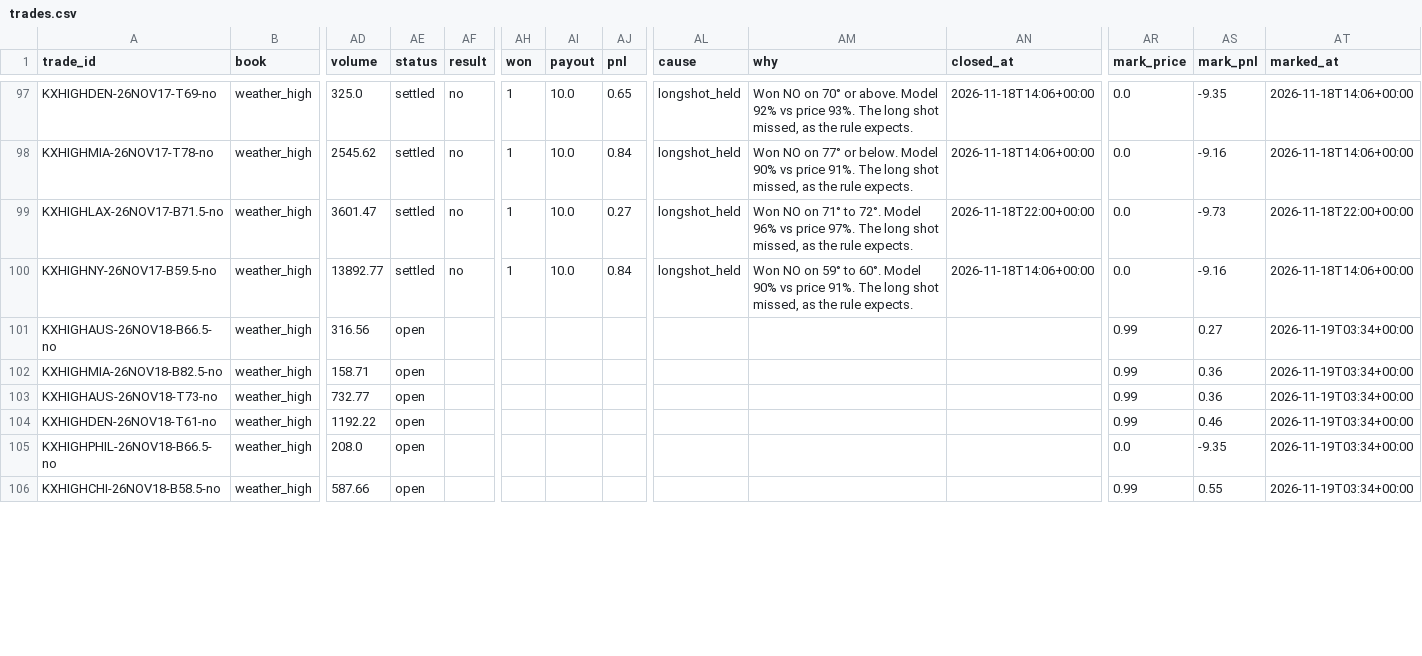
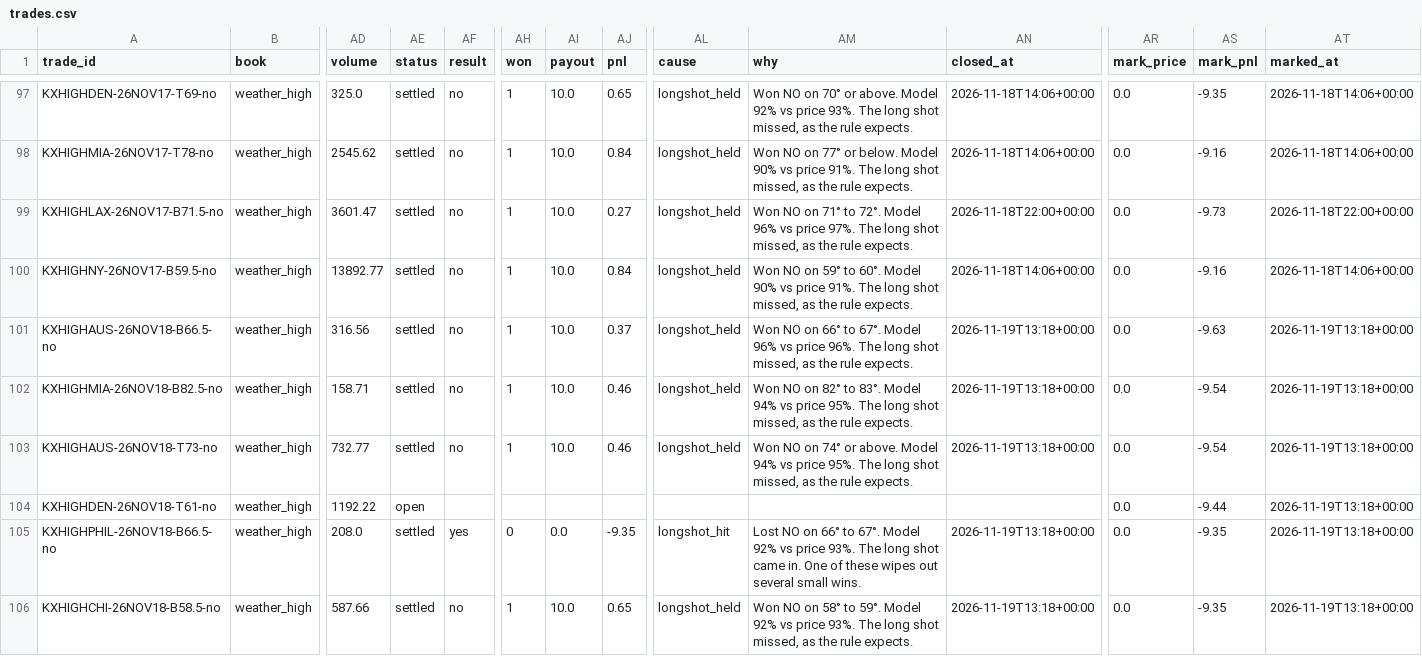
Before and after one commit to lazyloris/kalshi-analyzer, a CSV file: data/weather_high/trades.csv, drawn as a sheet; only a part is shown, gaps mark what is left out; the diff covers the shown part only; the diff names each change by its address in the sheet, - before the commit and + after, or states it on an @@ line.

```diff
--- a/data/weather_high/trades.csv
+++ b/data/weather_high/trades.csv
-AE101:AE103 (status): open
+AE101:AE103 (status): settled
-AF101:AF103 (result): (empty)
+AF101:AF103 (result): no
-AH101:AH103 (won): (empty)
+AH101:AH103 (won): 1
-AI101:AI103 (payout): (empty)
+AI101:AI103 (payout): 10.0
-AJ101 (pnl): (empty)
+AJ101 (pnl): 0.37
-AL101:AL103 (cause): (empty)
+AL101:AL103 (cause): longshot_held
-AM101 (why): (empty)
+AM101 (why): Won NO on 66° to 67°. Model 96% vs price 96%. The long shot missed, as the rule expects.
-AN101:AN103 (closed_at): (empty)
+AN101:AN103 (closed_at): 2026-11-19T13:18+00:00
-AR101:AR104 (mark_price): 0.99
+AR101:AR104 (mark_price): 0.0
-AS101 (mark_pnl): 0.27
+AS101 (mark_pnl): -9.63
-AT101:AT106 (marked_at): 2026-11-19T03:34+00:00
+AT101:AT106 (marked_at): 2026-11-19T13:18+00:00
-AJ102:AJ103 (pnl): (empty)
+AJ102:AJ103 (pnl): 0.46
-AM102 (why): (empty)
+AM102 (why): Won NO on 82° to 83°. Model 94% vs price 95%. The long shot missed, as the rule expects.
-AS102:AS103 (mark_pnl): 0.36
+AS102:AS103 (mark_pnl): -9.54
-AM103 (why): (empty)
+AM103 (why): Won NO on 74° or above. Model 94% vs price 95%. The long shot missed, as the rule expects.
-AS104 (mark_pnl): 0.46
+AS104 (mark_pnl): -9.44
-AE105:AE106 (status): open
+AE105:AE106 (status): settled
-AF105 (result): (empty)
+AF105 (result): yes
-AH105 (won): (empty)
+AH105 (won): 0
-AI105 (payout): (empty)
+AI105 (payout): 0.0
-AJ105 (pnl): (empty)
+AJ105 (pnl): -9.35
-AL105 (cause): (empty)
+AL105 (cause): longshot_hit
-AM105 (why): (empty)
+AM105 (why): Lost NO on 66° to 67°. Model 92% vs price 93%. The long shot came in. One of these wipes out several small wins.
-AN105:AN106 (closed_at): (empty)
+AN105:AN106 (closed_at): 2026-11-19T13:18+00:00
-AF106 (result): (empty)
+AF106 (result): no
-AH106 (won): (empty)
+AH106 (won): 1
-AI106 (payout): (empty)
+AI106 (payout): 10.0
-AJ106 (pnl): (empty)
+AJ106 (pnl): 0.65
-AL106 (cause): (empty)
+AL106 (cause): longshot_held
-AM106 (why): (empty)
+AM106 (why): Won NO on 58° to 59°. Model 92% vs price 93%. The long shot missed, as the rule expects.
-AR106 (mark_price): 0.99
+AR106 (mark_price): 0.0
-AS106 (mark_pnl): 0.55
+AS106 (mark_pnl): -9.35
```
Also changed, not shown: 1 added row and 51 edited cells elsewhere in this file, data/weather_high/actuals.csv, data/weather_high/forecasts.csv, 42 other files.
